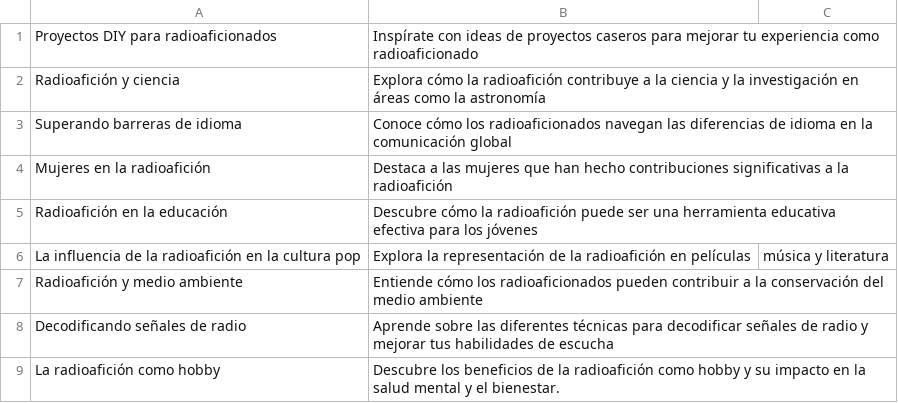
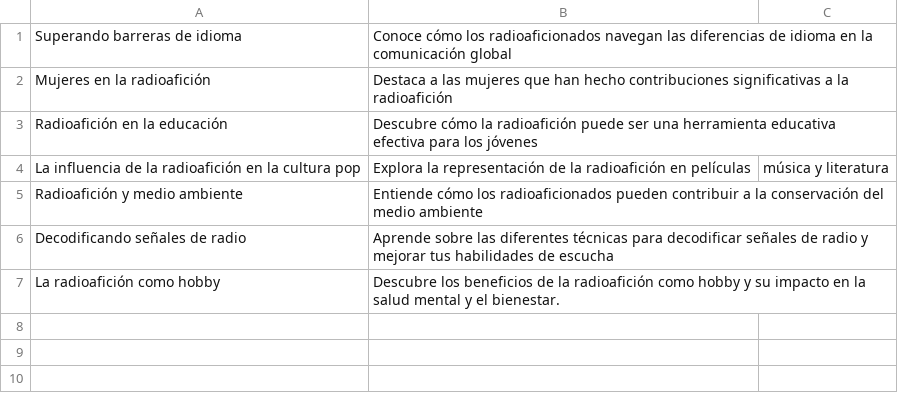
Before and after one commit to agigante80/OndaHertz_es, a CSV file: AI_content/list_of_NEW_topics.csv, drawn as a sheet; the diff names each change by its address in the sheet, - before the commit and + after, or states it on an @@ line.

```diff
--- a/AI_content/list_of_NEW_topics.csv
+++ b/AI_content/list_of_NEW_topics.csv
-row 1: Proyectos DIY para radioaficionados | Inspírate con ideas de proyectos caseros para mejorar tu experiencia como radioaficionado
-row 2: Radioafición y ciencia | Explora cómo la radioafición contribuye a la ciencia y la investigación en áreas como la astronomía
```
Also changed, not shown: AI_content/list_of_ARCHIVED_topics.csv, 3 other files.
